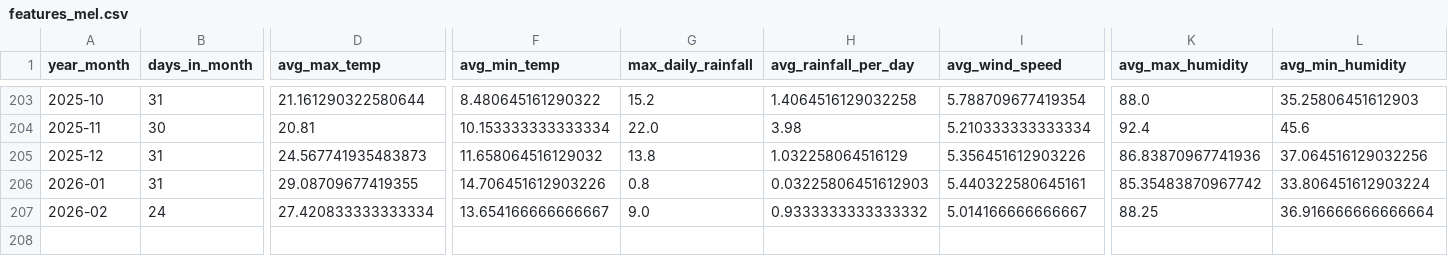
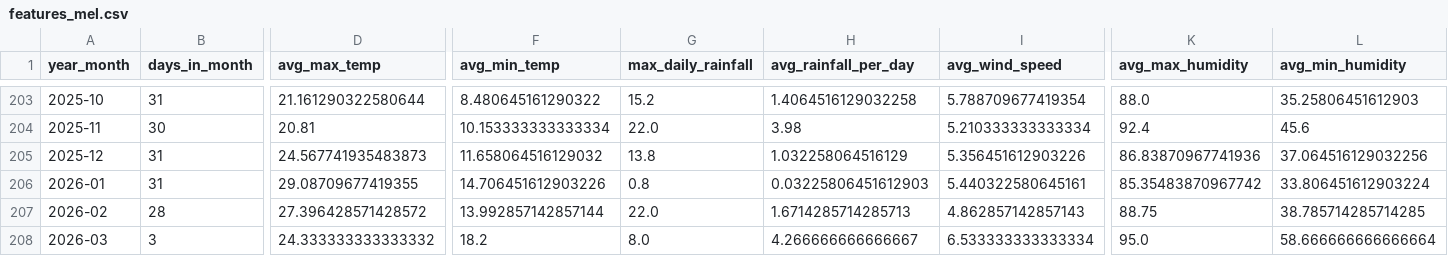
Before and after one commit to yen-ghub/flaps, a CSV file: data/processed/features_mel.csv, drawn as a sheet; only a part is shown, gaps mark what is left out; rows hold the shown columns only; the diff covers the shown part only; the diff names each change by its address in the sheet, - before the commit and + after, or states it on an @@ line.

```diff
--- a/data/processed/features_mel.csv
+++ b/data/processed/features_mel.csv
-B207 (days_in_month): 24
+B207 (days_in_month): 28
-D207 (avg_max_temp): 27.420833333333334
+D207 (avg_max_temp): 27.396428571428572
-F207 (avg_min_temp): 13.654166666666667
+F207 (avg_min_temp): 13.992857142857144
-G207 (max_daily_rainfall): 9.0
+G207 (max_daily_rainfall): 22.0
-H207 (avg_rainfall_per_day): 0.9333333333333332
+H207 (avg_rainfall_per_day): 1.6714285714285713
-I207 (avg_wind_speed): 5.014166666666667
+I207 (avg_wind_speed): 4.862857142857143
-K207 (avg_max_humidity): 88.25
+K207 (avg_max_humidity): 88.75
-L207 (avg_min_humidity): 36.916666666666664
+L207 (avg_min_humidity): 38.785714285714285
+row 208: 2026-03 | 3 | 24.333333333333332 | 18.2 | 8.0 | 4.266666666666667 | 6.533333333333334 | 95.0 | 58.666666666666664
```
Also changed, not shown: 8 edited cells elsewhere in this file, data/processed/features_adl.csv, data/processed/features_bne.csv, 9 other files.
